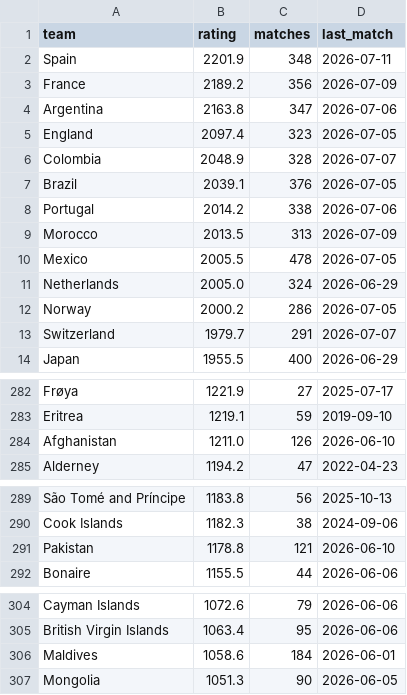
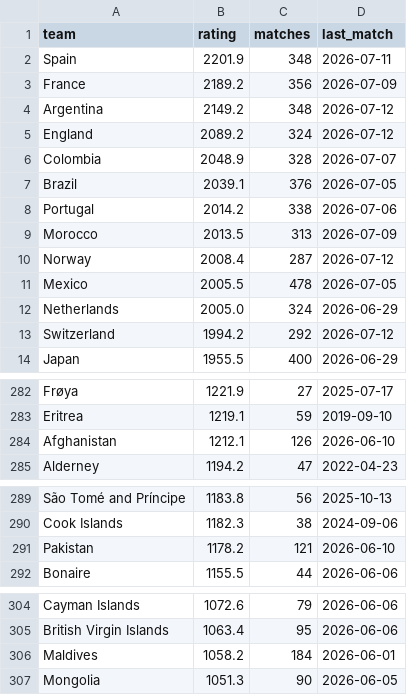
Before and after one commit to arnavvpareek/worldcup26-predictor, a CSV file: data/processed/elo_ratings.csv, drawn as a sheet; only a part is shown, gaps mark what is left out.

```diff
--- a/data/processed/elo_ratings.csv
+++ b/data/processed/elo_ratings.csv
@@ -3,4 +3,4 @@ Spain,2201.9,348,2026-07-11
 France,2189.2,356,2026-07-09
-Argentina,2163.8,347,2026-07-06
-England,2097.4,323,2026-07-05
+Argentina,2149.2,348,2026-07-12
+England,2089.2,324,2026-07-12
 Colombia,2048.9,328,2026-07-07
@@ -9,6 +9,6 @@ Portugal,2014.2,338,2026-07-06
 Morocco,2013.5,313,2026-07-09
+Norway,2008.4,287,2026-07-12
 Mexico,2005.5,478,2026-07-05
 Netherlands,2005.0,324,2026-06-29
-Norway,2000.2,286,2026-07-05
-Switzerland,1979.7,291,2026-07-07
+Switzerland,1994.2,292,2026-07-12
 Japan,1955.5,400,2026-06-29
@@ -283,3 +283,3 @@ Frøya,1221.9,27,2025-07-17
 Eritrea,1219.1,59,2019-09-10
-Afghanistan,1211.0,126,2026-06-10
+Afghanistan,1212.1,126,2026-06-10
 Alderney,1194.2,47,2022-04-23
@@ -290,3 +290,3 @@ São Tomé and Príncipe,1183.8,56,2025-10-13
 Cook Islands,1182.3,38,2024-09-06
-Pakistan,1178.8,121,2026-06-10
+Pakistan,1178.2,121,2026-06-10
 Bonaire,1155.5,44,2026-06-06
@@ -305,3 +305,3 @@ Cayman Islands,1072.6,79,2026-06-06
 British Virgin Islands,1063.4,95,2026-06-06
-Maldives,1058.6,184,2026-06-01
+Maldives,1058.2,184,2026-06-01
 Mongolia,1051.3,90,2026-06-05
```
Also changed, not shown: data/processed/knockout_tracking.csv, data/raw/results_2026_manual.csv, 2 other files.
